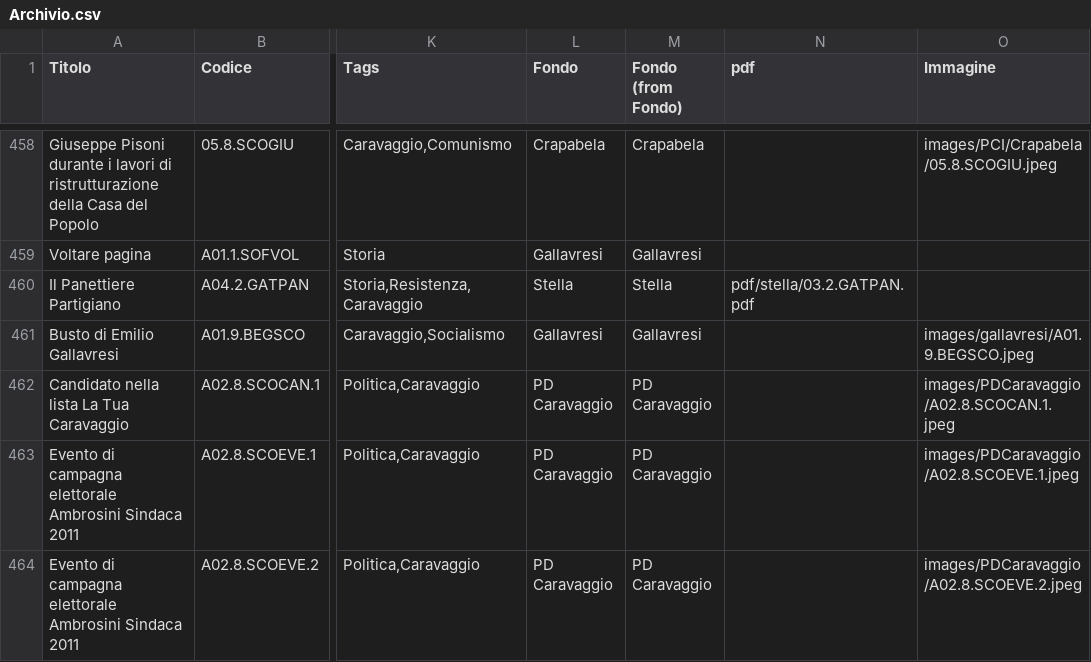
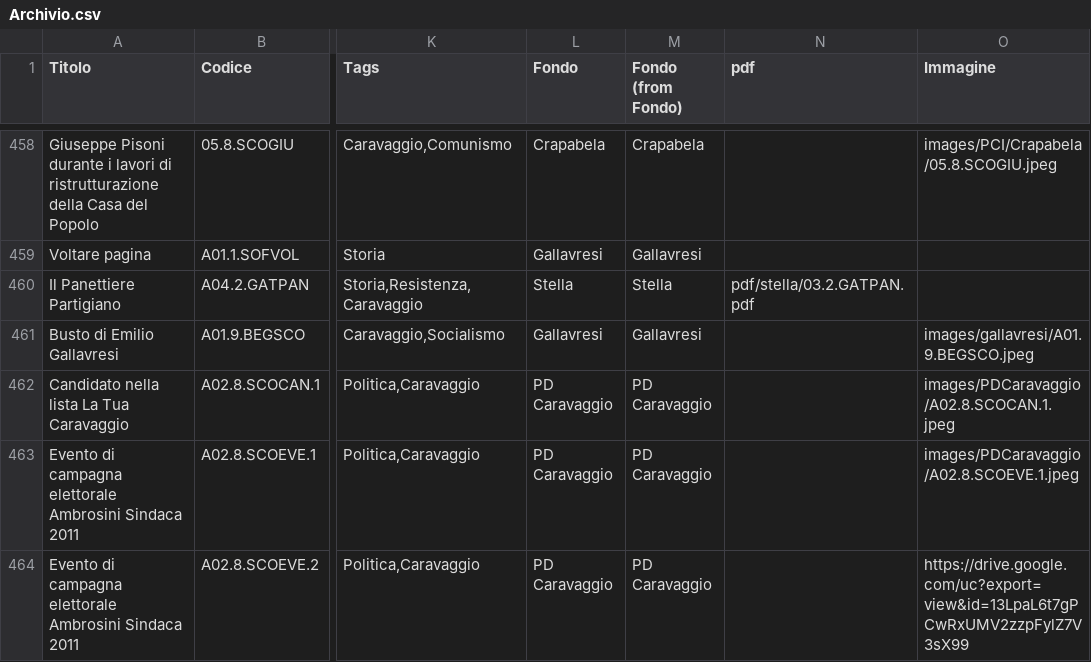
Before and after one commit to mirkogatti1998/Archivio-Storico-Politico-Carlo-Venturati, a CSV file: Archivio.csv, drawn as a sheet; only a part is shown, gaps mark what is left out; the diff names each change by its address in the sheet, - before the commit and + after, or states it on an @@ line.

Commit message:
Update Archivio.csv

```diff
--- a/Archivio.csv
+++ b/Archivio.csv
-O464 (Immagine): images/PDCaravaggio/A02.8.SCOEVE.2.jpeg
+O464 (Immagine): https://drive.google.com/uc?export=view&id=13LpaL6t7gPCwRxUMV2zzpFylZ7V3sX99
```
